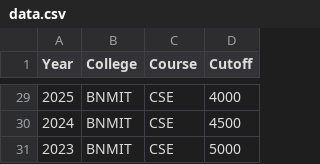
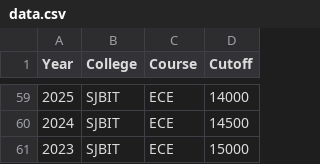
Before and after one commit to gyaneshr741-blip/CET_RANK_1, a CSV file: data.csv, drawn as a sheet; only a part is shown, gaps mark what is left out; the diff covers the shown part only.

Commit message:
Update cutoff data for various colleges and courses

```diff
--- a/data.csv
+++ b/data.csv
@@ -29,3 +59,3 @@ Year,College,Course,Cutoff
-2025,BNMIT,CSE,4000
-2024,BNMIT,CSE,4500
-2023,BNMIT,CSE,5000
+2025,SJBIT,ECE,14000
+2024,SJBIT,ECE,14500
+2023,SJBIT,ECE,15000
```
Also changed, not shown: 30 added rows and 26 edited cells elsewhere in this file.
